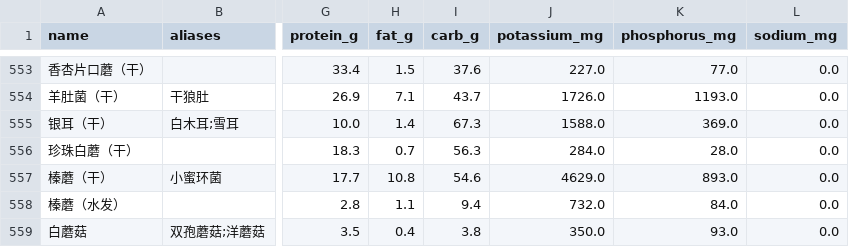
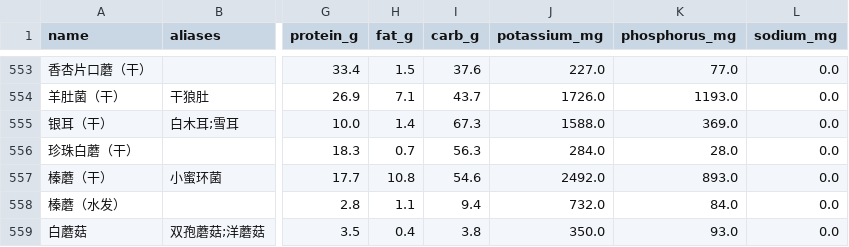
Before and after one commit to ayeyouok/CKDNutri-nutrition-mcp, a CSV file: src/CKDNutri_nutrition_mcp/data/food_data.csv, drawn as a sheet; only a part is shown, gaps mark what is left out; the diff names each change by its address in the sheet, - before the commit and + after, or states it on an @@ line.

Commit message:
v0.5.10: 榛蘑 K 用户决策 2492 + 一般1/2 + 潜在4 修复
- 榛蘑（干）K 4629→2492（用户指定 fail-safe 高值原则：高钾患者宁可标高
  避吃；松蘑 K 2402 不变）
- 一般1: upsert_food_diary 补 validate_patient_id（医生身份不可写畸形 id）
- 一般2: get_pew_history 信封统一 {ok, data}（与 record_pew_risk 一致，
  消费方均为参数注入无破坏）
- 潜在4: fooddb 别名 split(';') 加 strip 防御（防未来脏数据）

```diff
--- a/src/CKDNutri_nutrition_mcp/data/food_data.csv
+++ b/src/CKDNutri_nutrition_mcp/data/food_data.csv
-J557 (potassium_mg): 4629.0
+J557 (potassium_mg): 2492.0
```
Also changed, not shown: 4 other files.
